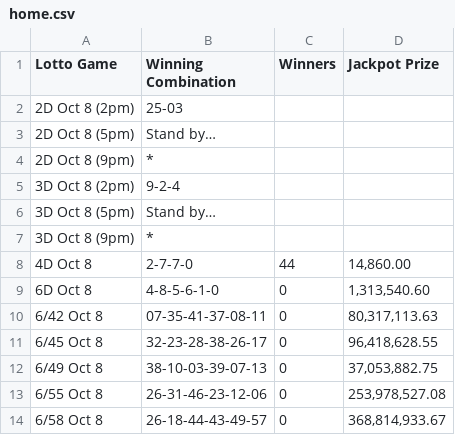
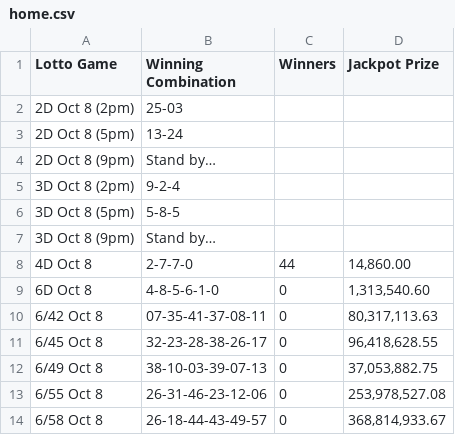
Before and after one commit to swertres/swertres.github.io, a CSV file: data/home.csv, drawn as a sheet.

```diff
--- a/data/home.csv
+++ b/data/home.csv
@@ -2,7 +2,7 @@ Lotto Game,Winning Combination,Winners,Jackpot Prize
 2D Oct 8 (2pm),25-03,,
-2D Oct 8 (5pm),Stand by…,,
-2D Oct 8 (9pm),*,,
+2D Oct 8 (5pm),13-24,,
+2D Oct 8 (9pm),Stand by…,,
 3D Oct 8 (2pm),9-2-4,,
-3D Oct 8 (5pm),Stand by…,,
-3D Oct 8 (9pm),*,,
+3D Oct 8 (5pm),5-8-5,,
+3D Oct 8 (9pm),Stand by…,,
 4D Oct 8,2-7-7-0,44,"14,860.00"
```
Also changed, not shown: data/oct-08-2026.csv.
